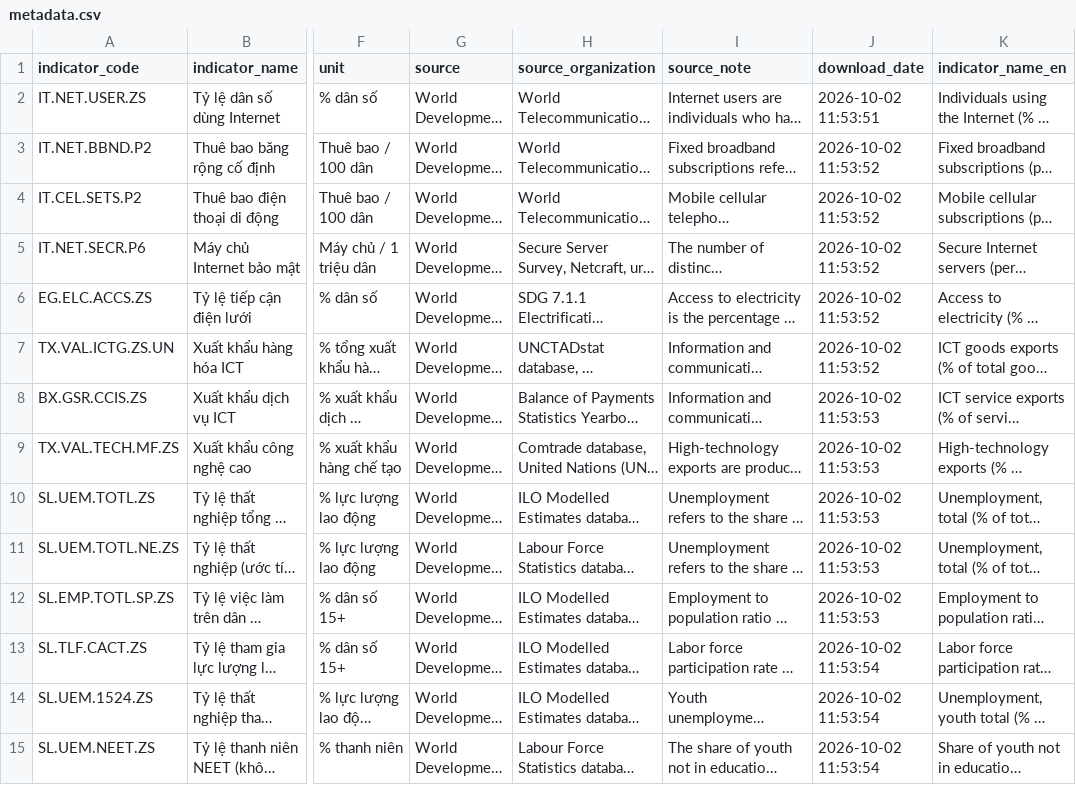
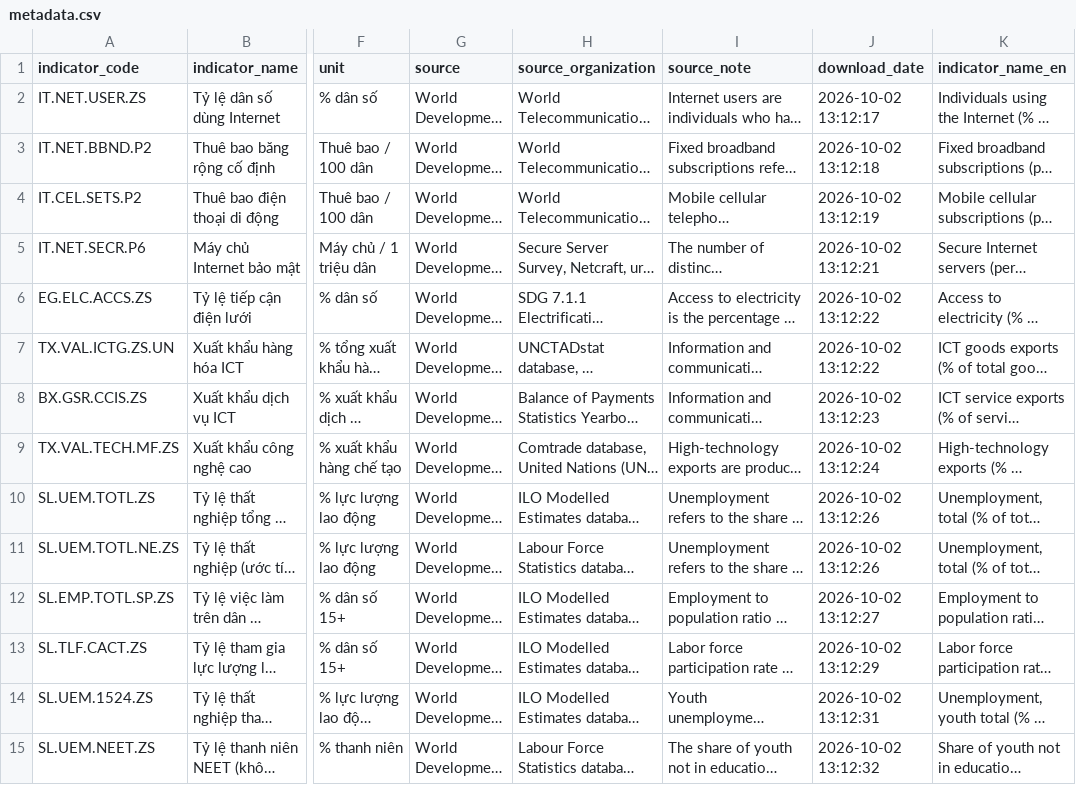
Before and after one commit to Longnee04/DTA301, a CSV file: data/raw/metadata.csv, drawn as a sheet; only a part is shown, gaps mark what is left out; long unchanged cells end in …; the diff covers the shown part only; the diff names each change by its address in the sheet, - before the commit and + after, or states it on an @@ line.

Commit message:
Add Excel export modules and generated raw and clean xlsx workbooks

```diff
--- a/data/raw/metadata.csv
+++ b/data/raw/metadata.csv
-J2 (download_date): 2026-10-02 11:53:51
+J2 (download_date): 2026-10-02 13:12:17
-J3 (download_date): 2026-10-02 11:53:52
+J3 (download_date): 2026-10-02 13:12:18
-J4 (download_date): 2026-10-02 11:53:52
+J4 (download_date): 2026-10-02 13:12:19
-J5 (download_date): 2026-10-02 11:53:52
+J5 (download_date): 2026-10-02 13:12:21
-J6:J7 (download_date): 2026-10-02 11:53:52
+J6:J7 (download_date): 2026-10-02 13:12:22
-J8 (download_date): 2026-10-02 11:53:53
+J8 (download_date): 2026-10-02 13:12:23
-J9 (download_date): 2026-10-02 11:53:53
+J9 (download_date): 2026-10-02 13:12:24
-J10:J11 (download_date): 2026-10-02 11:53:53
+J10:J11 (download_date): 2026-10-02 13:12:26
-J12 (download_date): 2026-10-02 11:53:53
+J12 (download_date): 2026-10-02 13:12:27
-J13 (download_date): 2026-10-02 11:53:54
+J13 (download_date): 2026-10-02 13:12:29
-J14 (download_date): 2026-10-02 11:53:54
+J14 (download_date): 2026-10-02 13:12:31
-J15 (download_date): 2026-10-02 11:53:54
+J15 (download_date): 2026-10-02 13:12:32
```
Also changed, not shown: 22 edited cells elsewhere in this file, 10 other files.
